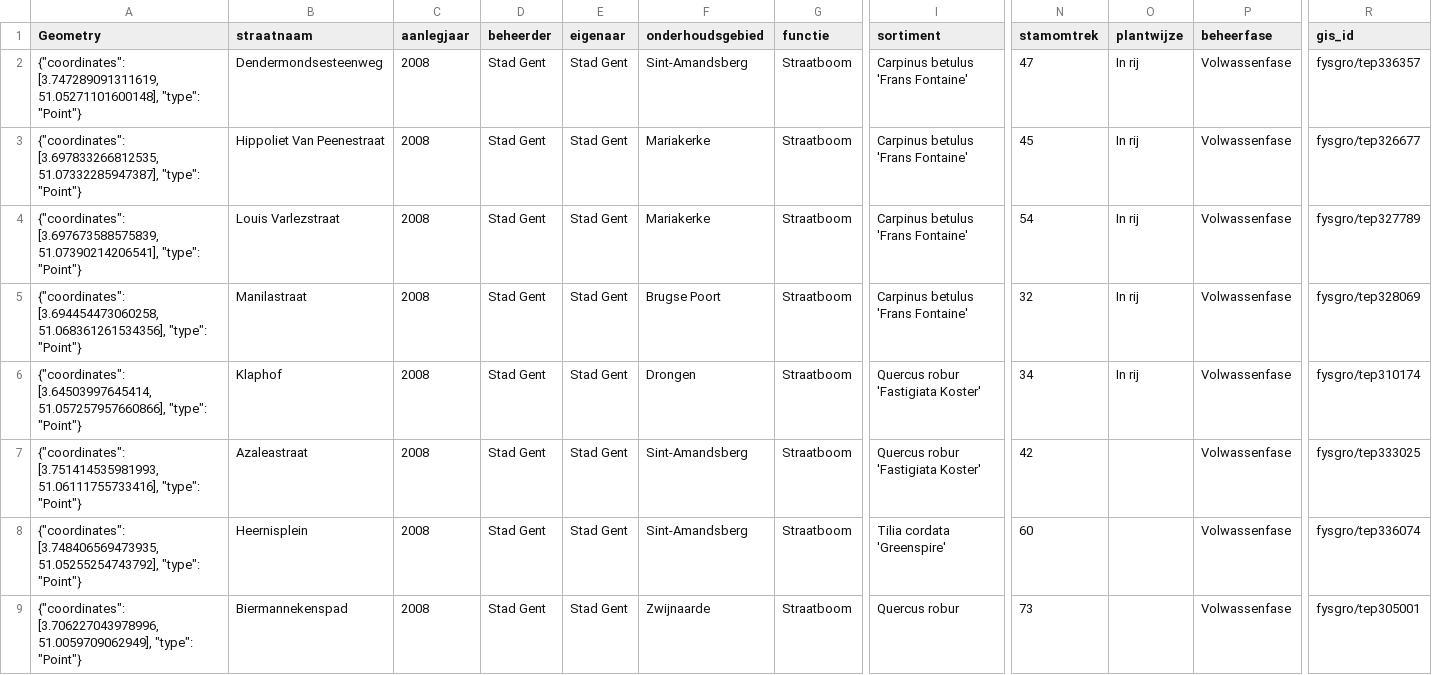
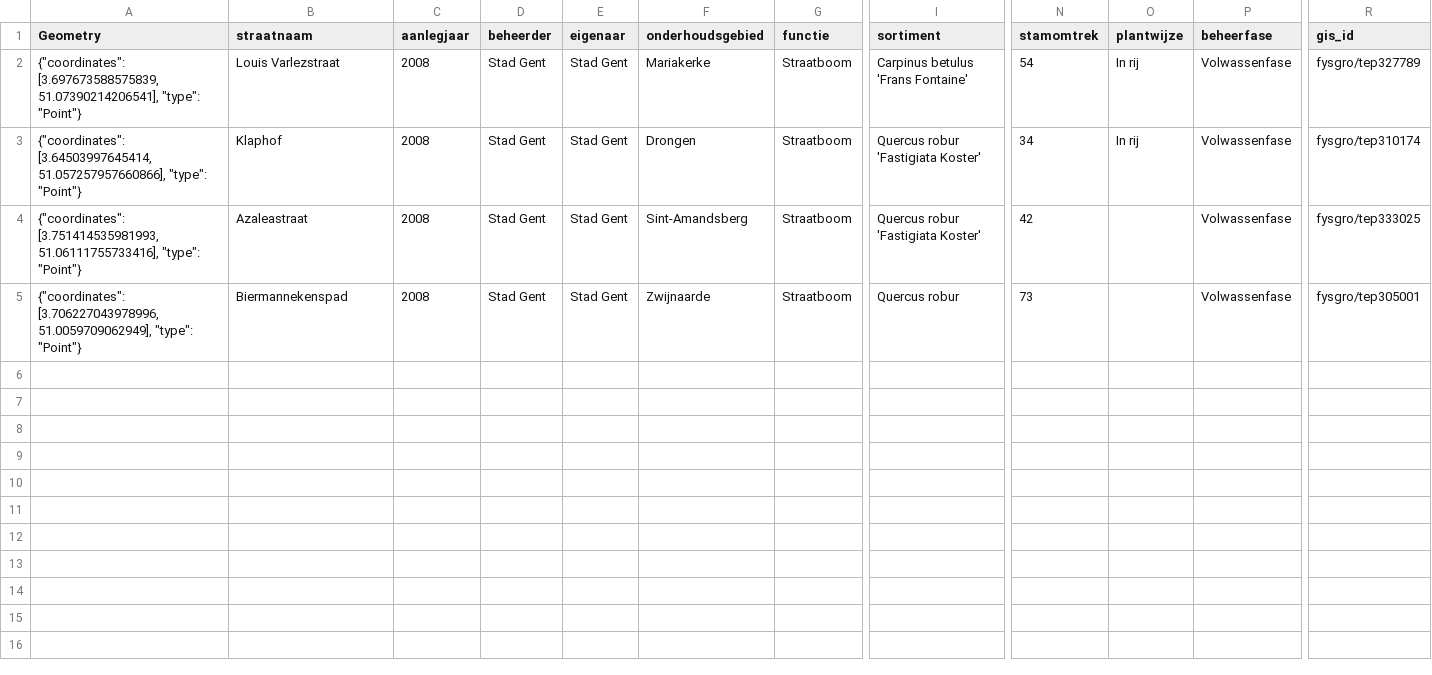
Before and after one commit to LukaLambrecht/SakuraRun, a CSV file: data/test.csv, drawn as a sheet; only a part is shown, gaps mark what is left out; rows hold the shown columns only; the diff names each change by its address in the sheet, - before the commit and + after, or states it on an @@ line.

```diff
--- a/data/test.csv
+++ b/data/test.csv
-row 2: {"coordinates": [3.747289091311619, 51.05271101600148], "type": "Point"} | Dendermondsesteenweg | 2008 | Stad Gent | Stad Gent | Sint-Amandsberg | Straatboom | Carpinus betulus 'Frans Fontaine' | 47 | In rij | Volwassenfase | fysgro/tep336357
-row 3: {"coordinates": [3.697833266812535, 51.07332285947387], "type": "Point"} | Hippoliet Van Peenestraat | 2008 | Stad Gent | Stad Gent | Mariakerke | Straatboom | Carpinus betulus 'Frans Fontaine' | 45 | In rij | Volwassenfase | fysgro/tep326677
-row 5: {"coordinates": [3.694454473060258, 51.068361261534356], "type": "Point"} | Manilastraat | 2008 | Stad Gent | Stad Gent | Brugse Poort | Straatboom | Carpinus betulus 'Frans Fontaine' | 32 | In rij | Volwassenfase | fysgro/tep328069
-row 8: {"coordinates": [3.748406569473935, 51.05255254743792], "type": "Point"} | Heernisplein | 2008 | Stad Gent | Stad Gent | Sint-Amandsberg | Straatboom | Tilia cordata 'Greenspire' | 60 |  | Volwassenfase | fysgro/tep336074
```
Also changed, not shown: 3 other files.
